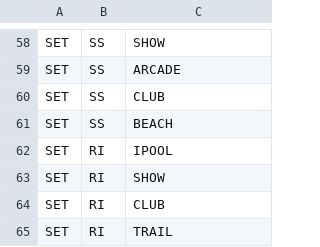
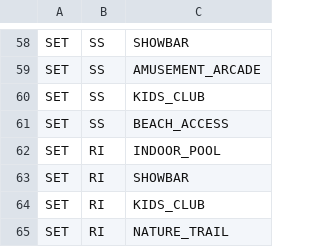
Before and after one commit to acuminous/filby, a CSV file: examples/migrations/csv/parks/park-amenity.csv, drawn as a sheet; only a part is shown, gaps mark what is left out; the diff covers the shown part only; the diff names each change by its address in the sheet, - before the commit and + after, or states it on an @@ line.

```diff
--- a/examples/migrations/csv/parks/park-amenity.csv
+++ b/examples/migrations/csv/parks/park-amenity.csv
-C58: SHOW
+C58: SHOWBAR
-C59: ARCADE
+C59: AMUSEMENT_ARCADE
-C60: CLUB
+C60: KIDS_CLUB
-C61: BEACH
+C61: BEACH_ACCESS
-C62: IPOOL
+C62: INDOOR_POOL
-C63: SHOW
+C63: SHOWBAR
-C64: CLUB
+C64: KIDS_CLUB
-C65: TRAIL
+C65: NATURE_TRAIL
```
Also changed, not shown: 56 edited cells elsewhere in this file, examples/migrations/csv/parks/amenity.csv, 5 other files.
